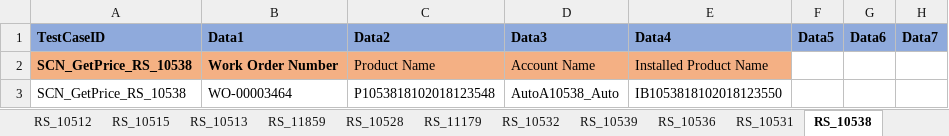
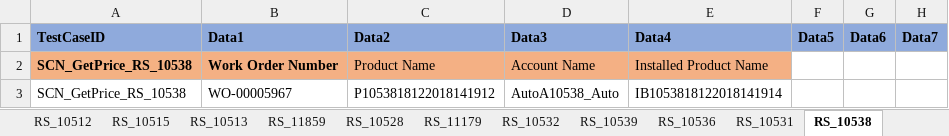
Before and after one commit to svmx-amresh-kumar/SVMX_Catalyst, an Excel workbook: fsaautomation/resources/TestData.xlsx, sheet RS_10538, drawn as a sheet; only a part is shown; values as stored, in another font and other column widths than the file's, no borders; the diff names each change by its address in the sheet, - before the commit and + after, or states it on an @@ line.

```diff
--- a/fsaautomation/resources/TestData.xlsx (sheet RS_10538)
+++ b/fsaautomation/resources/TestData.xlsx (sheet RS_10538)
-B3 (Data1): WO-00003464
+B3 (Data1): WO-00005967
-C3 (Data2): P1053818102018123548
+C3 (Data2): P1053818122018141912
-E3 (Data4): IB1053818102018123550
+E3 (Data4): IB1053818122018141914
```
Also changed, not shown: 1 other file.
